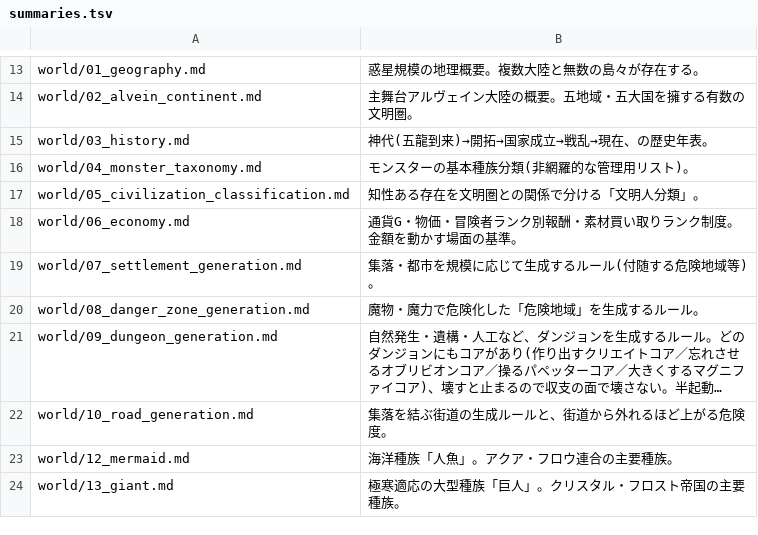
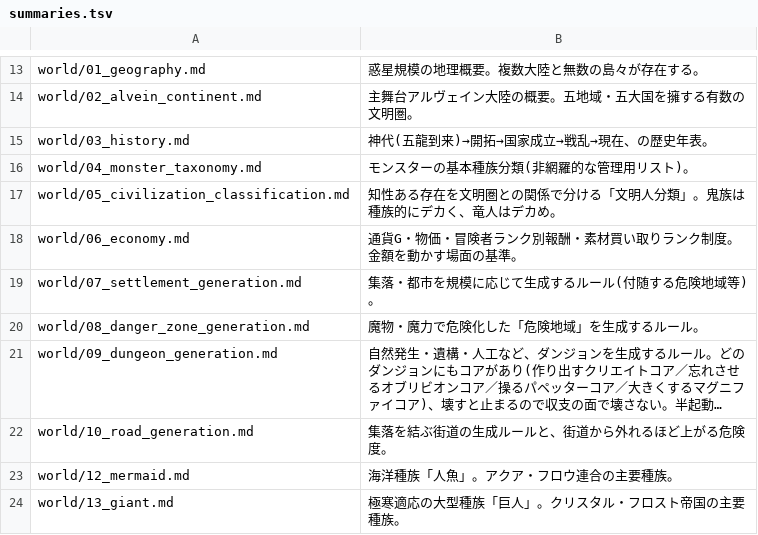
Before and after one commit to akisumann/123, a TSV file: tools/summaries.tsv, drawn as a sheet; only a part is shown, gaps mark what is left out; long unchanged cells end in ….

```diff
--- a/tools/summaries.tsv
+++ b/tools/summaries.tsv
@@ -16,3 +16,3 @@ world/03_history.md	神代(五龍到来)→開拓→国家成立→戦乱→現
 world/04_monster_taxonomy.md	モンスターの基本種族分類(非網羅的な管理用リスト)。
-world/05_civilization_classification.md	知性ある存在を文明圏との関係で分ける「文明人分類」。
+world/05_civilization_classification.md	知性ある存在を文明圏との関係で分ける「文明人分類」。鬼族は種族的にデカく、竜人はデカめ。
 world/06_economy.md	通貨G・物価・冒険者ランク別報酬・素材買い取りランク制度。金額を動かす場面の基準。
```
Also changed, not shown: 5 other files.
